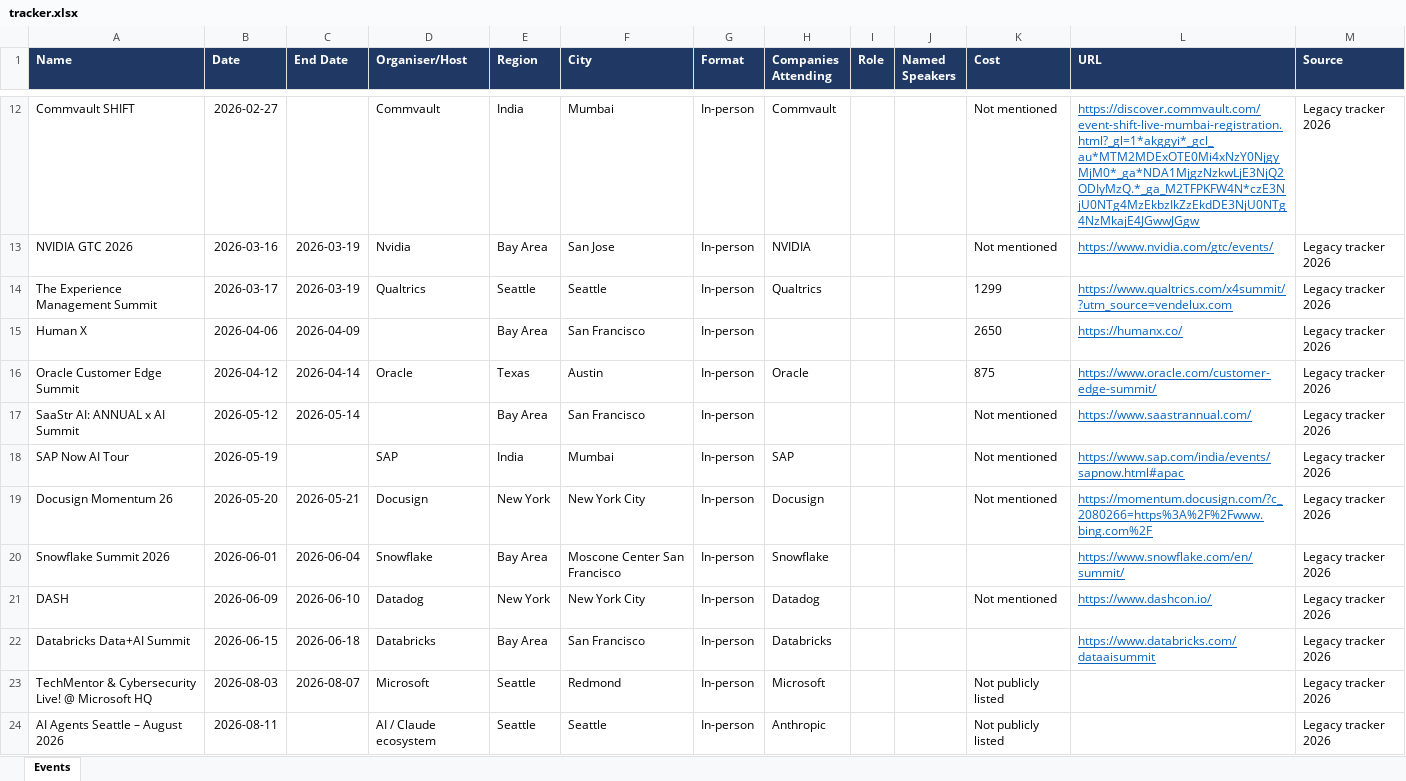
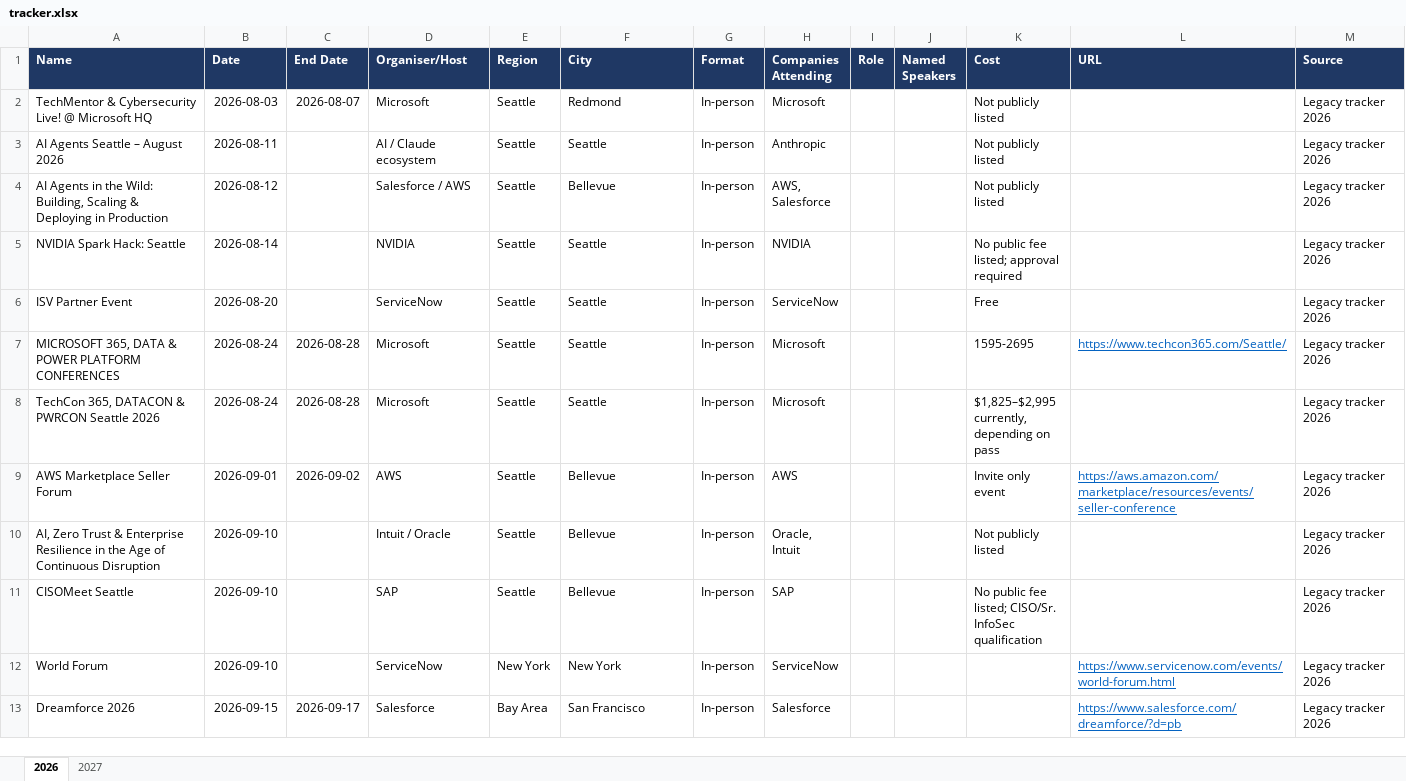
Before and after one commit to AyushKishor/Event_Tracker, an Excel workbook: tracker.xlsx, sheet 2026, drawn as a sheet; only a part is shown, gaps mark what is left out; the shorter side is filled out with more unchanged rows; values as stored, in another font and other column widths than the file's, no borders; table styles not drawn; the diff covers the shown part only; the diff names each change by its address in the sheet, - before the commit and + after, or states it on an @@ line.

```diff
--- a/tracker.xlsx (sheet 2026)
+++ b/tracker.xlsx (sheet 2026)
-sheet tab: Events
+sheet tab: 2026
+sheet tab: 2027
-row 12: Commvault SHIFT | 2026-02-27 |  | Commvault | India | Mumbai | In-person | Commvault |  |  | Not mentioned | https://discover.commvault.com/event-shift-live-mumbai-registration.html?_gl=1*akggyi*_gcl_au*MTM2MDExOTE0Mi4xNzY0NjgyMjM0*_ga*NDA1MjgzNzkwLjE3NjQ2ODIyMzQ.*_ga_M2TFPKFW4N*czE3NjU0NTg4MzEkbzIkZzEkdDE3NjU0NTg4NzMkajE4JGwwJGgw | Legacy tracker 2026
-row 13: NVIDIA GTC 2026 | 2026-03-16 | 2026-03-19 | Nvidia | Bay Area | San Jose | In-person | NVIDIA |  |  | Not mentioned | https://www.nvidia.com/gtc/events/ | Legacy tracker 2026
-row 14: The Experience Management Summit | 2026-03-17 | 2026-03-19 | Qualtrics | Seattle | Seattle | In-person | Qualtrics |  |  | 1299 | https://www.qualtrics.com/x4summit/?utm_source=vendelux.com | Legacy tracker 2026
-row 15: Human X | 2026-04-06 | 2026-04-09 |  | Bay Area | San Francisco | In-person |  |  |  | 2650 | https://humanx.co/ | Legacy tracker 2026
-row 16: Oracle Customer Edge Summit | 2026-04-12 | 2026-04-14 | Oracle | Texas | Austin | In-person | Oracle |  |  | 875 | https://www.oracle.com/customer-edge-summit/ | Legacy tracker 2026
-row 17: SaaStr AI: ANNUAL x AI Summit | 2026-05-12 | 2026-05-14 |  | Bay Area | San Francisco | In-person |  |  |  | Not mentioned | https://www.saastrannual.com/ | Legacy tracker 2026
-row 18: SAP Now AI Tour | 2026-05-19 |  | SAP | India | Mumbai | In-person | SAP |  |  | Not mentioned | https://www.sap.com/india/events/sapnow.html#apac | Legacy tracker 2026
-row 19: Docusign Momentum 26 | 2026-05-20 | 2026-05-21 | Docusign | New York | New York City | In-person | Docusign |  |  | Not mentioned | https://momentum.docusign.com/?c_2080266=https%3A%2F%2Fwww.bing.com%2F | Legacy tracker 2026
-row 20: Snowflake Summit 2026 | 2026-06-01 | 2026-06-04 | Snowflake | Bay Area | Moscone Center San Francisco | In-person | Snowflake |  |  |  | https://www.snowflake.com/en/summit/ | Legacy tracker 2026
-row 21: DASH | 2026-06-09 | 2026-06-10 | Datadog | New York | New York City | In-person | Datadog |  |  | Not mentioned | https://www.dashcon.io/ | Legacy tracker 2026
-row 22: Databricks Data+AI Summit | 2026-06-15 | 2026-06-18 | Databricks | Bay Area | San Francisco | In-person | Databricks |  |  |  | https://www.databricks.com/dataaisummit | Legacy tracker 2026
```
Also changed, not shown: 24 removed rows elsewhere in this sheet, 9 other files.
